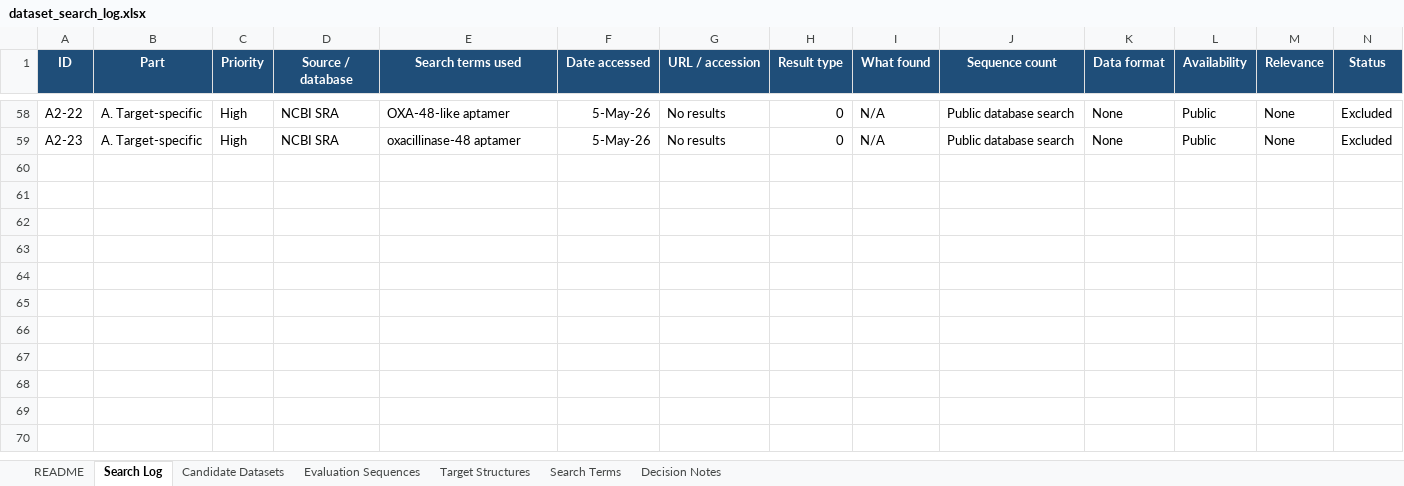
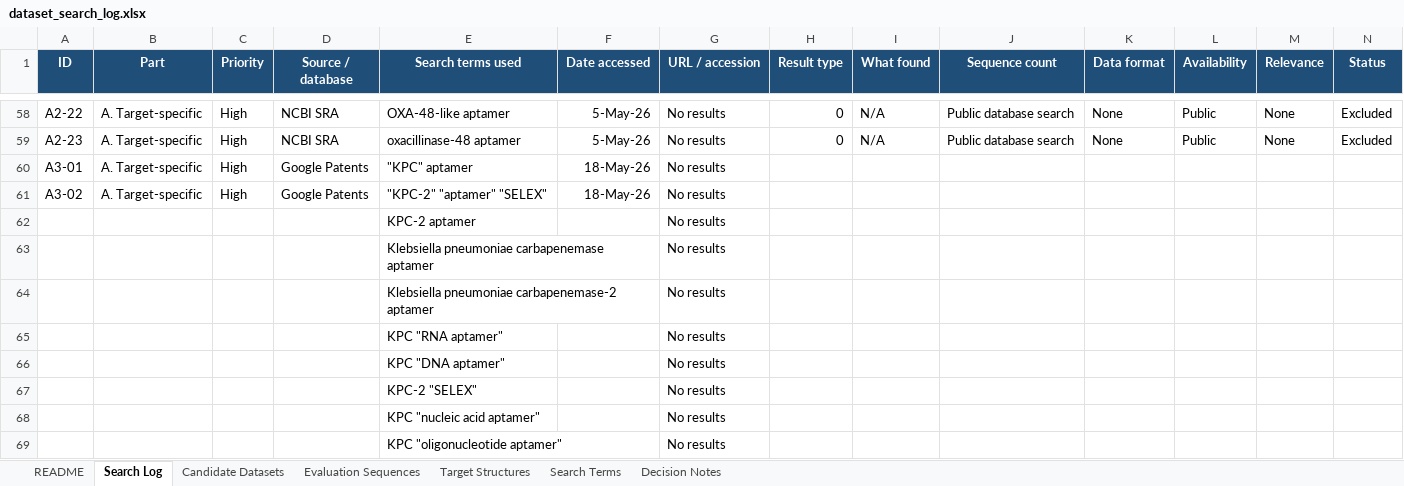
Before and after one commit to laura-hardy/rnagenesis-aptamer-mres, an Excel workbook: docs/dataset_search_log.xlsx, sheet Search Log, drawn as a sheet; only a part is shown, gaps mark what is left out; values as stored, in another font and other column widths than the file's, no borders; table styles not drawn; rows hold the shown columns only; the diff covers the shown part only; the diff names each change by its address in the sheet, - before the commit and + after, or states it on an @@ line.

Commit message:
Update dataset search log

```diff
--- a/docs/dataset_search_log.xlsx (sheet Search Log)
+++ b/docs/dataset_search_log.xlsx (sheet Search Log)
+row 60: A3-01 | A. Target-specific | High | Google Patents | "KPC" aptamer | 18-May-26 | No results
+row 61: A3-02 | A. Target-specific | High | Google Patents | "KPC-2" "aptamer" "SELEX" | 18-May-26 | No results
+row 62:  |  |  |  | KPC-2 aptamer |  | No results
+row 63:  |  |  |  | Klebsiella pneumoniae carbapenemase aptamer |  | No results
+row 64:  |  |  |  | Klebsiella pneumoniae carbapenemase-2 aptamer |  | No results
+row 65:  |  |  |  | KPC "RNA aptamer" |  | No results
+row 66:  |  |  |  | KPC "DNA aptamer" |  | No results
+row 67:  |  |  |  | KPC-2 "SELEX" |  | No results
+row 68:  |  |  |  | KPC "nucleic acid aptamer" |  | No results
+row 69:  |  |  |  | KPC "oligonucleotide aptamer" |  | No results
```
Also changed, not shown: 22 added rows and 1 edited cell elsewhere in this sheet, sheet Evaluation Sequences, sheet README, sheet Decision Notes.
